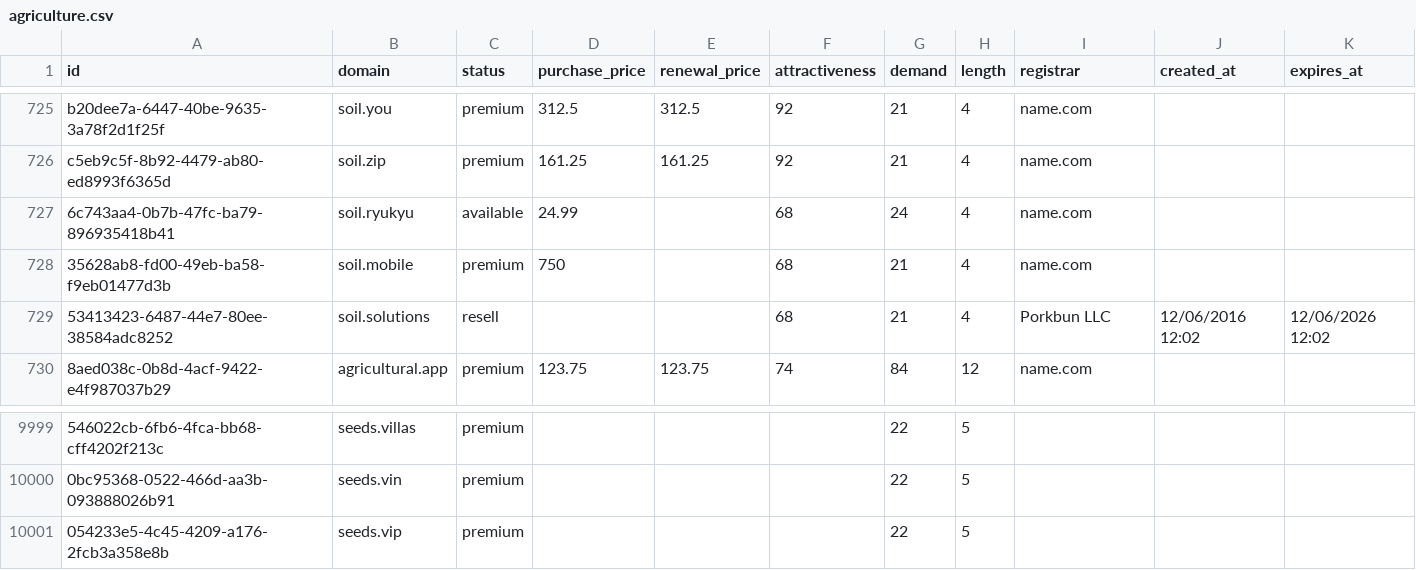
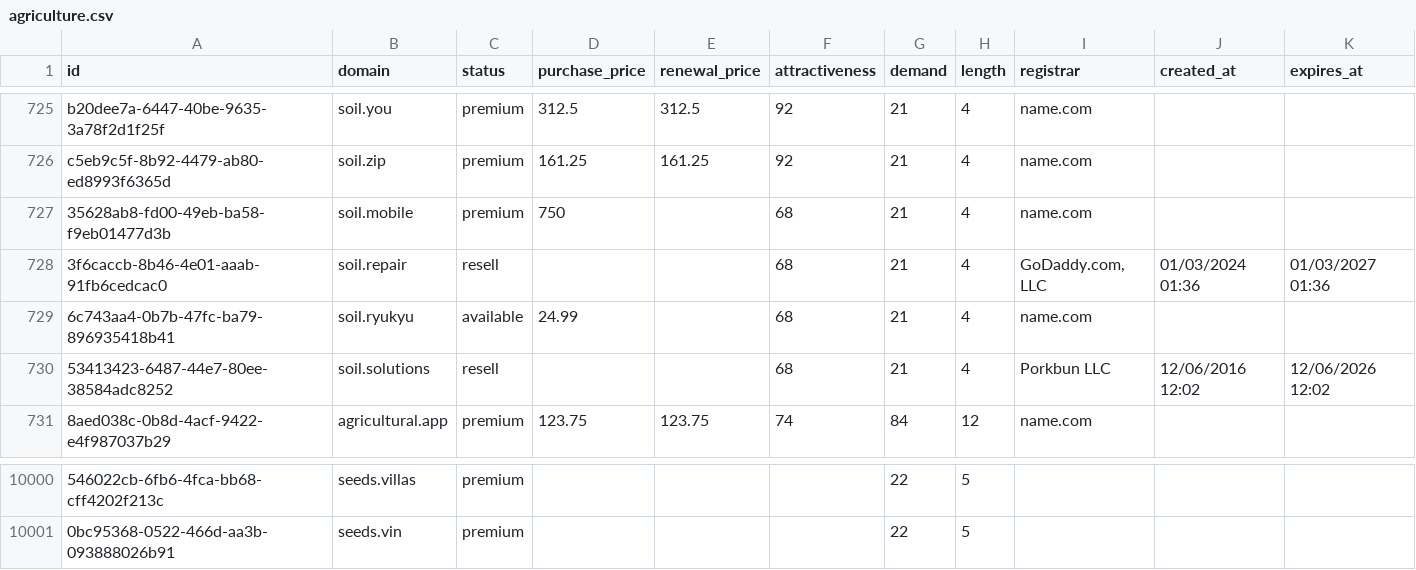
Before and after one commit to UniqueDomains/agriculture-oneword-domains, a CSV file: agriculture.csv, drawn as a sheet; only a part is shown, gaps mark what is left out; removed rows and columns are numbered as before the commit, all else as after; the diff names each change by its address in the sheet, - before the commit and + after, or states it on an @@ line.

Commit message:
Domains update

```diff
--- a/agriculture.csv
+++ b/agriculture.csv
-row 727: 6c743aa4-0b7b-47fc-ba79-896935418b41 | soil.ryukyu | available | 24.99 |  | 68 | 24 | 4 | name.com
+row 728: 3f6caccb-8b46-4e01-aaab-91fb6cedcac0 | soil.repair | resell |  |  | 68 | 21 | 4 | GoDaddy.com, LLC | 01/03/2024 01:36 | 01/03/2027 01:36
+row 729: 6c743aa4-0b7b-47fc-ba79-896935418b41 | soil.ryukyu | available | 24.99 |  | 68 | 21 | 4 | name.com
-row 10001: 054233e5-4c45-4209-a176-2fcb3a358e8b | seeds.vip | premium |  |  |  | 22 | 5
```
Also changed, not shown: 1 other file.
